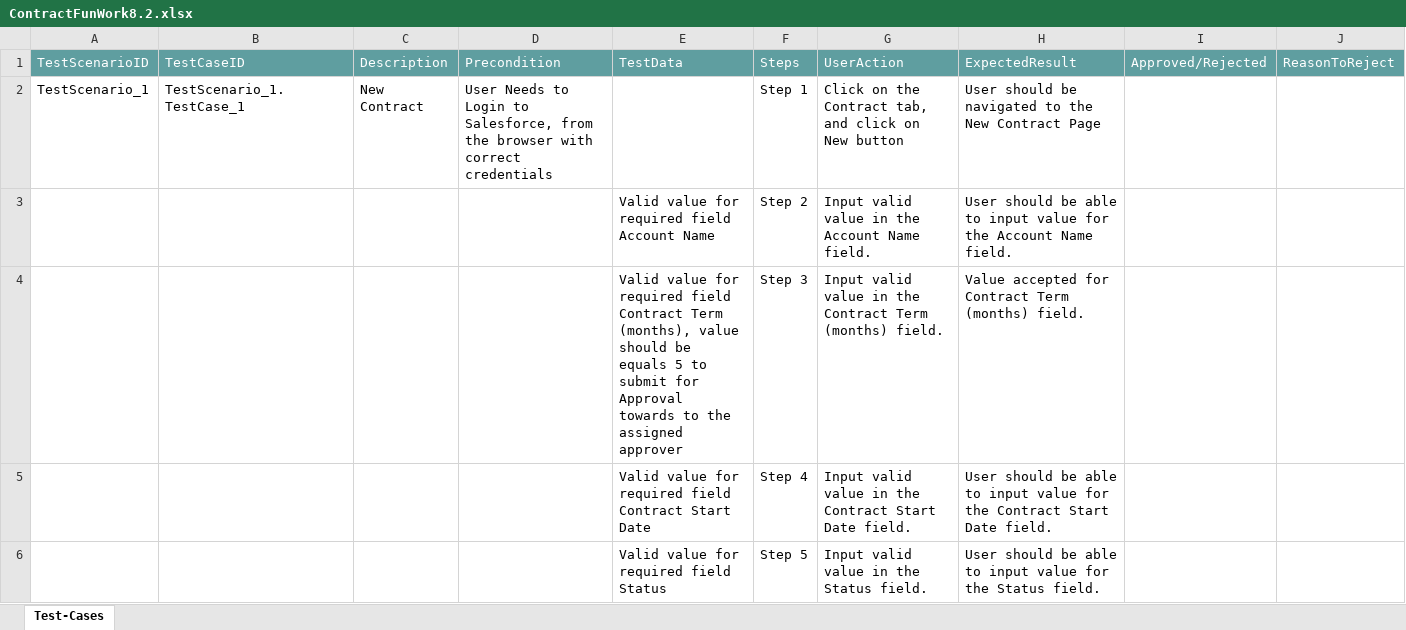
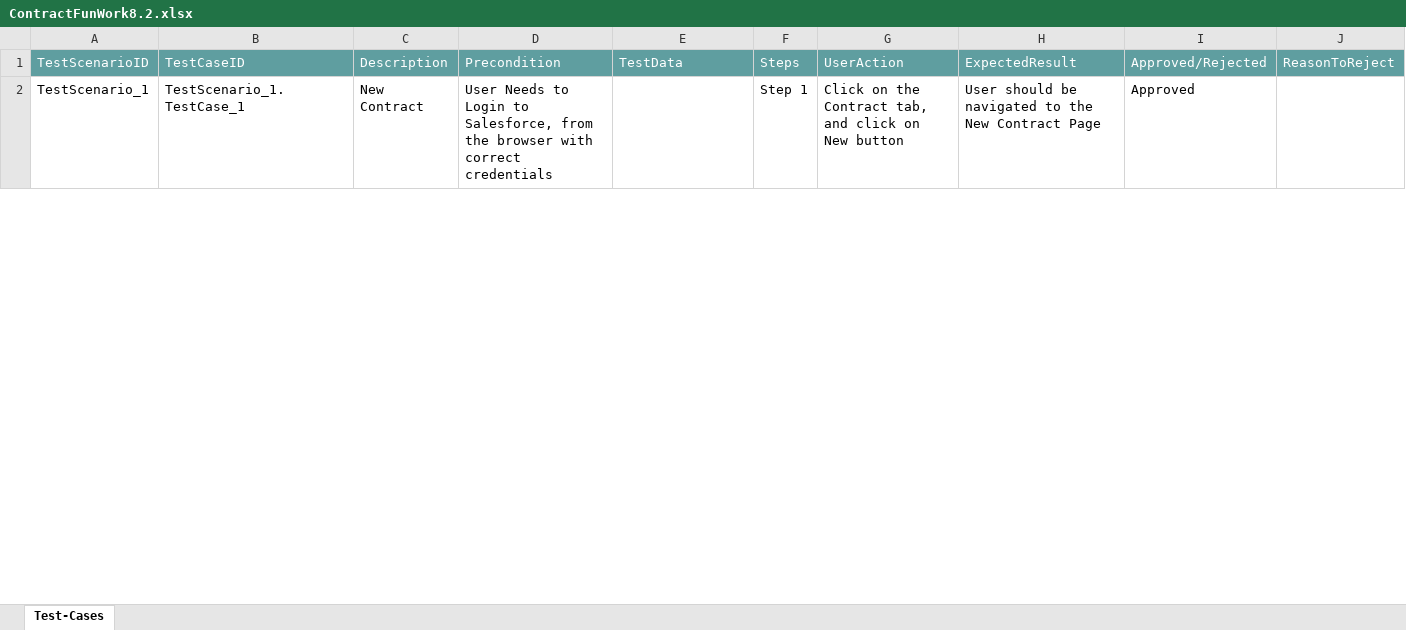
Before and after one commit to ShaikMohamedIrfan/Irfan123, an Excel workbook: ContractFunWork8.2.xlsx, sheet Test-Cases, drawn as a sheet; only a part is shown; values as stored, in another font and other column widths than the file's, no borders; table styles not drawn; the diff covers the shown part only; the diff names each change by its address in the sheet, - before the commit and + after, or states it on an @@ line.

Commit message:
Update ContractFunWork8.2.xlsx

```diff
--- a/ContractFunWork8.2.xlsx (sheet Test-Cases)
+++ b/ContractFunWork8.2.xlsx (sheet Test-Cases)
-I2: (empty)
+I2: Approved
@@ row 3 hidden:  |  |  |  | Valid value for required field Account Name | Step 2 | Input valid value in the Account Name field. | User should be able to input value for the Account Name field. @@
@@ row 4 hidden:  |  |  |  | Valid value for required field Contract Term (months), value should be equals 5 to submit for Approval towards to the assigned approver | Step 3 | Input valid value in the Contract Term (months) field. | Value accepted for Contract Term (months) field. @@
@@ row 5 hidden:  |  |  |  | Valid value for required field Contract Start Date | Step 4 | Input valid value in the Contract Start Date field. | User should be able to input value for the Contract Start Date field. @@
@@ row 6 hidden:  |  |  |  | Valid value for required field Status | Step 5 | Input valid value in the Status field. | User should be able to input value for the Status field. @@
```
Also changed, not shown: 13 hidden or unhidden rows and 1 edited cell elsewhere in this sheet.
